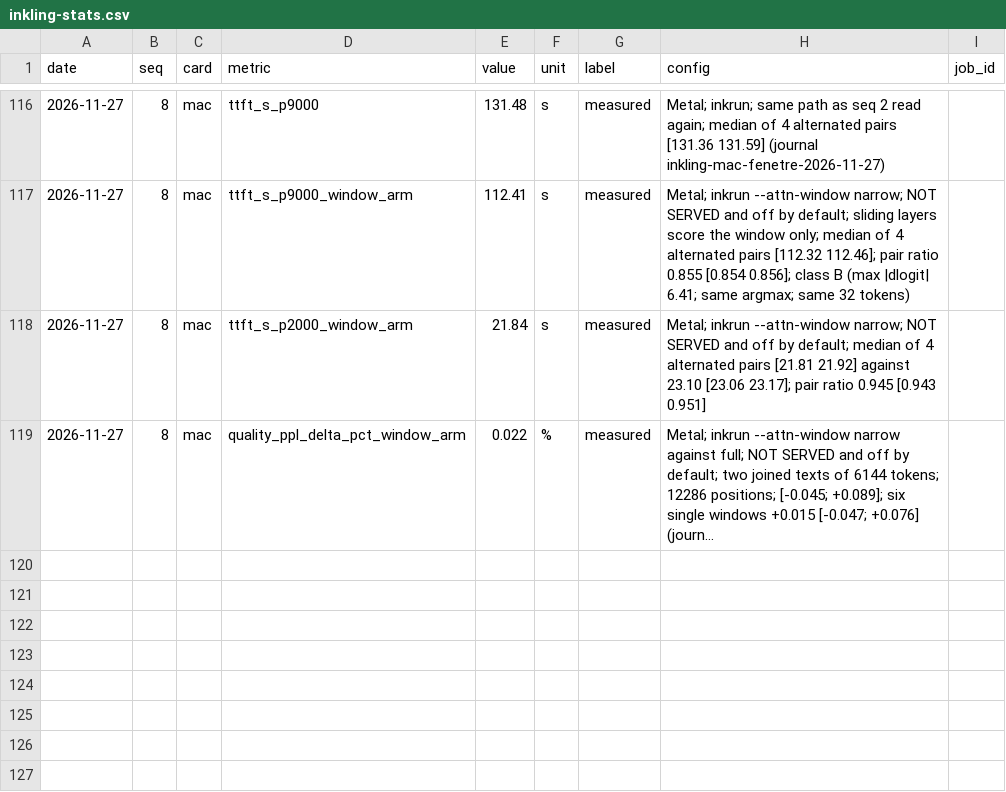
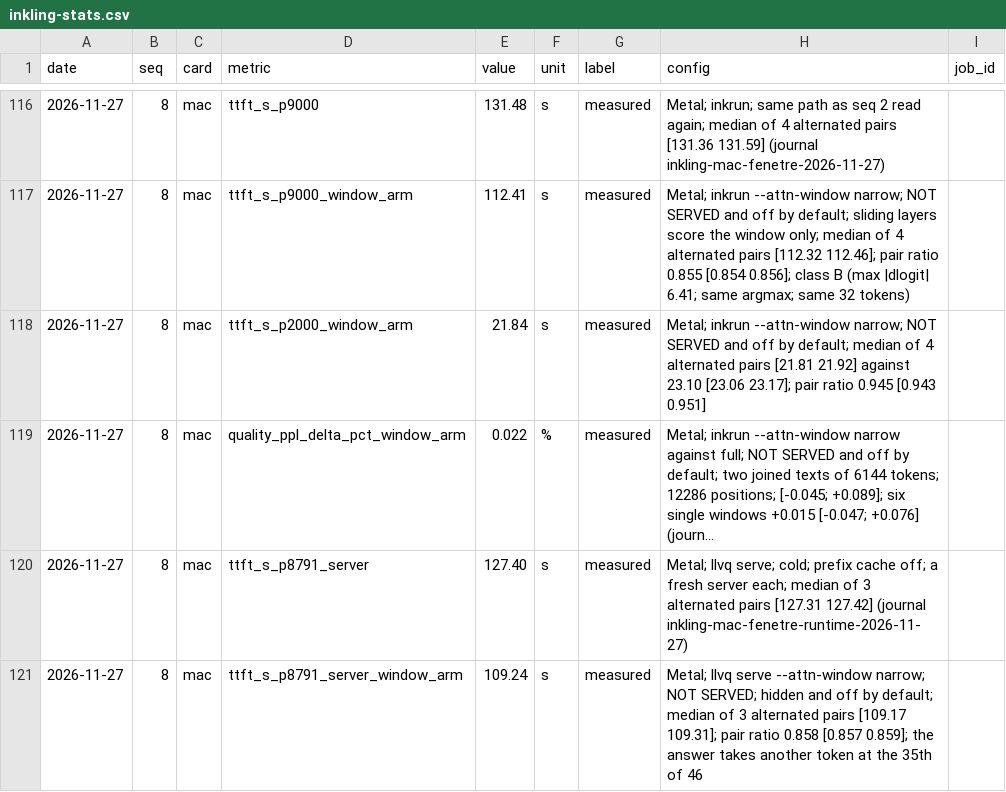
Before and after one commit to pjmalandrino/llvq, a CSV file: docs/data/inkling-stats.csv, drawn as a sheet; only a part is shown, gaps mark what is left out; long unchanged cells end in …; the diff names each change by its address in the sheet, - before the commit and + after, or states it on an @@ line.

```diff
--- a/docs/data/inkling-stats.csv
+++ b/docs/data/inkling-stats.csv
+row 120: 2026-11-27 | 8 | mac | ttft_s_p8791_server | 127.40 | s | measured | Metal; llvq serve; cold; prefix cache off; a fresh server each; median of 3 alternated pairs [127.31 127.42] (journal inkling-mac-fenetre-runtime-2026-11-27)
+row 121: 2026-11-27 | 8 | mac | ttft_s_p8791_server_window_arm | 109.24 | s | measured | Metal; llvq serve --attn-window narrow; NOT SERVED; hidden and off by default; median of 3 alternated pairs [109.17 109.31]; pair ratio 0.858 [0.857 0.859]; the answer takes another token at the 35th of 46
```
Also changed, not shown: 4 other files.
